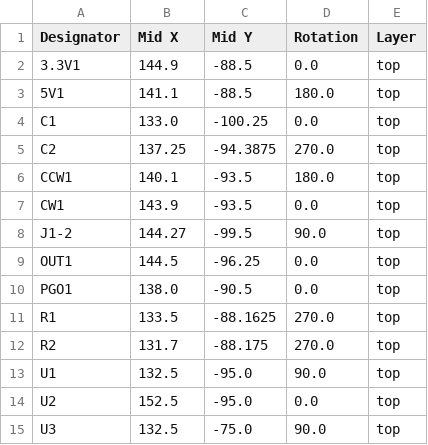
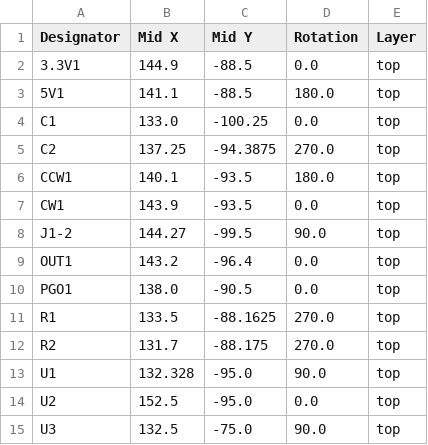
Before and after one commit to AnotherBuildCorner/Hyper_Wheel, a CSV file: PCB/Encoder+Hall Breakout/production/positions.csv, drawn as a sheet.

```diff
--- a/PCB/Encoder+Hall Breakout/production/positions.csv
+++ b/PCB/Encoder+Hall Breakout/production/positions.csv
@@ -8,3 +8,3 @@ CW1,143.9,-93.5,0.0,top
 J1-2,144.27,-99.5,90.0,top
-OUT1,144.5,-96.25,0.0,top
+OUT1,143.2,-96.4,0.0,top
 PGO1,138.0,-90.5,0.0,top
@@ -12,3 +12,3 @@ R1,133.5,-88.1625,270.0,top
 R2,131.7,-88.175,270.0,top
-U1,132.5,-95.0,90.0,top
+U1,132.328,-95.0,90.0,top
 U2,152.5,-95.0,0.0,top
```
Also changed, not shown: PCB/Hyper_Wheel_XIAO/production/positions.csv, 42 other files.
